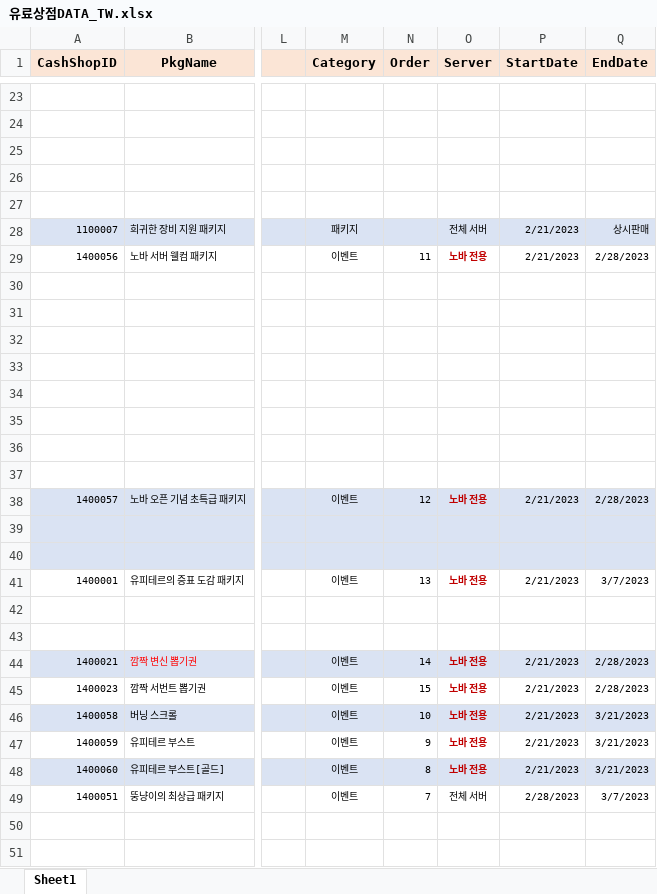
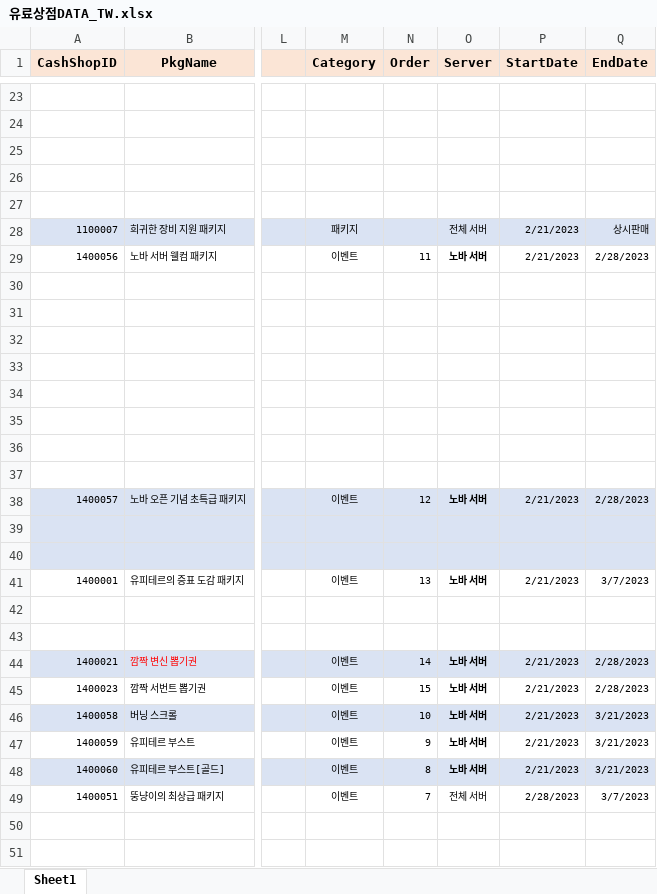
Before and after one commit to SungMinseok/TC_AutoMaker-R2M, an Excel workbook: 유료상점DATA_TW.xlsx, sheet Sheet1, drawn as a sheet; only a part is shown, gaps mark what is left out; values as stored, in another font and other column widths than the file's, no borders; the diff covers the shown part only; the diff names each change by its address in the sheet, - before the commit and + after, or states it on an @@ line.

```diff
--- a/유료상점DATA_TW.xlsx (sheet Sheet1)
+++ b/유료상점DATA_TW.xlsx (sheet Sheet1)
-O29 (Server): 노바 전용
+O29 (Server): 노바 서버
-O29 text colour: #C00000
+O29 text colour: black
-O38 (Server): 노바 전용
+O38 (Server): 노바 서버
-O38 text colour: #C00000
+O38 text colour: black
-O41 (Server): 노바 전용
+O41 (Server): 노바 서버
-O41 text colour: #C00000
+O41 text colour: black
-O44:O48 (Server): 노바 전용
+O44:O48 (Server): 노바 서버
-O44:O48 text colour: #C00000
+O44:O48 text colour: black
```
Also changed, not shown: 6 edited cells and cell formats elsewhere in this sheet, backup/유료상점.xlsx, backup/유료상점DATA_KR - 복사본 (2).xlsx, 14 other files.
